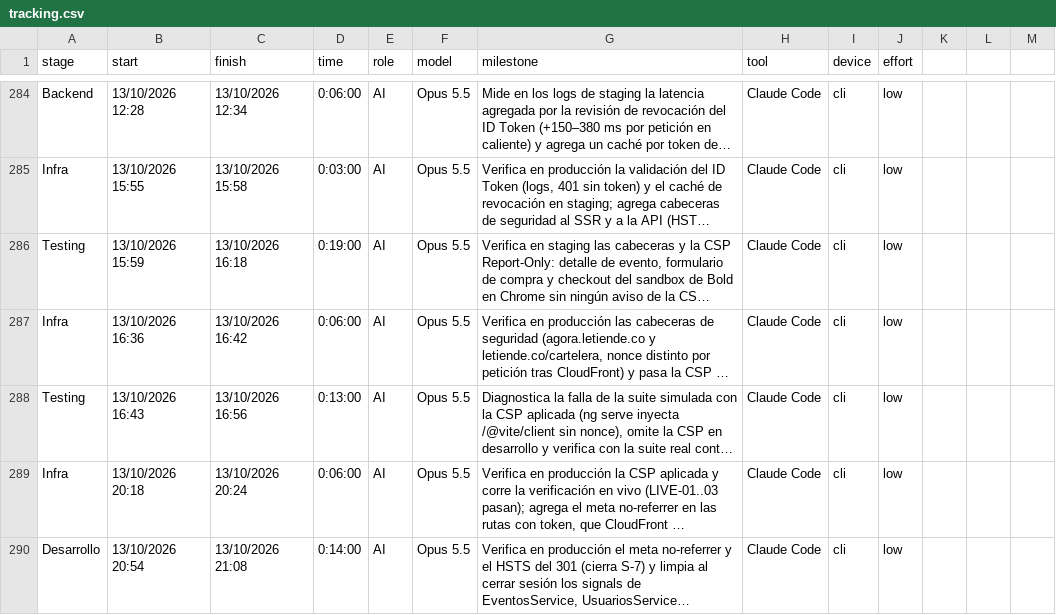
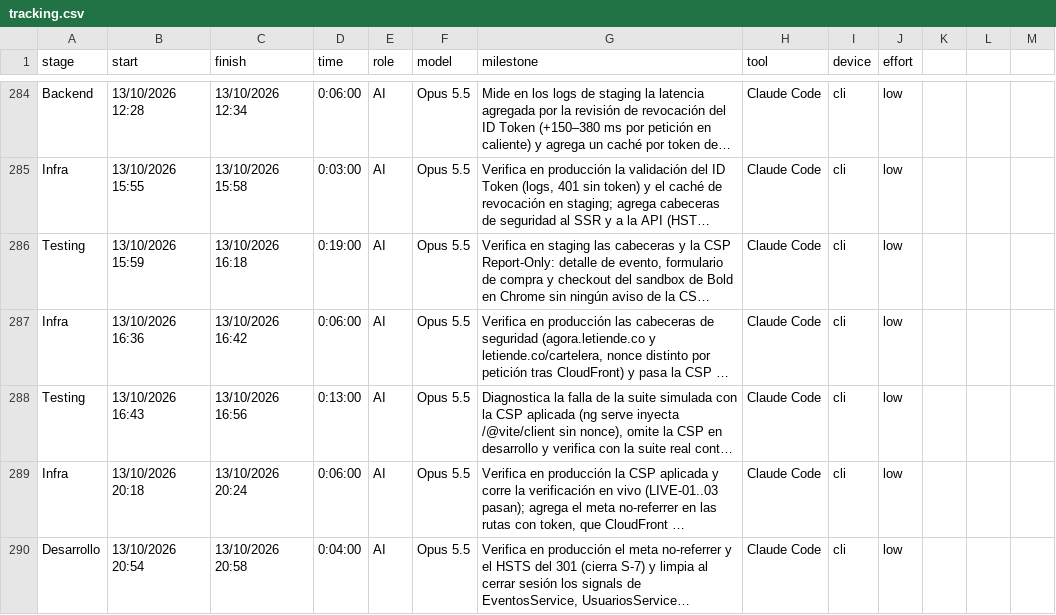
Before and after one commit to ocastelblanco/agora-letiende, a CSV file: docs/tracking.csv, drawn as a sheet; only a part is shown, gaps mark what is left out; long unchanged cells end in …; the diff names each change by its address in the sheet, - before the commit and + after, or states it on an @@ line.

```diff
--- a/docs/tracking.csv
+++ b/docs/tracking.csv
-C290 (finish): 13/10/2026 21:08
+C290 (finish): 13/10/2026 20:58
-D290 (time): 0:14:00
+D290 (time): 0:04:00
```
